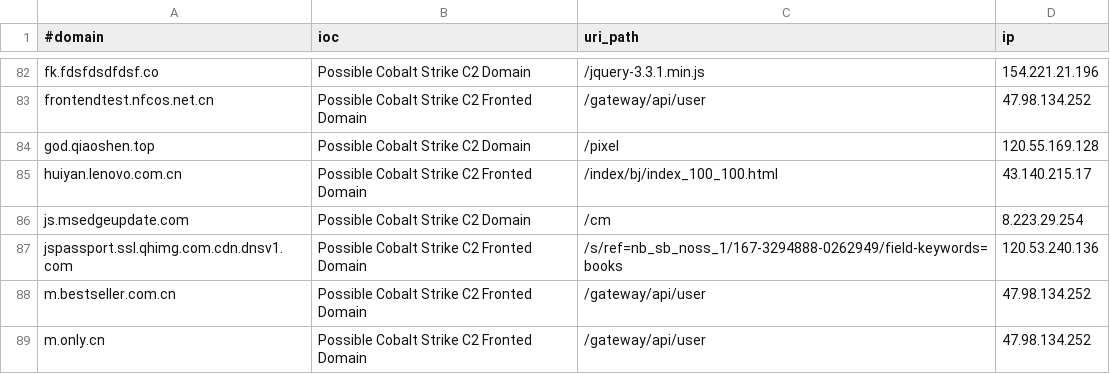
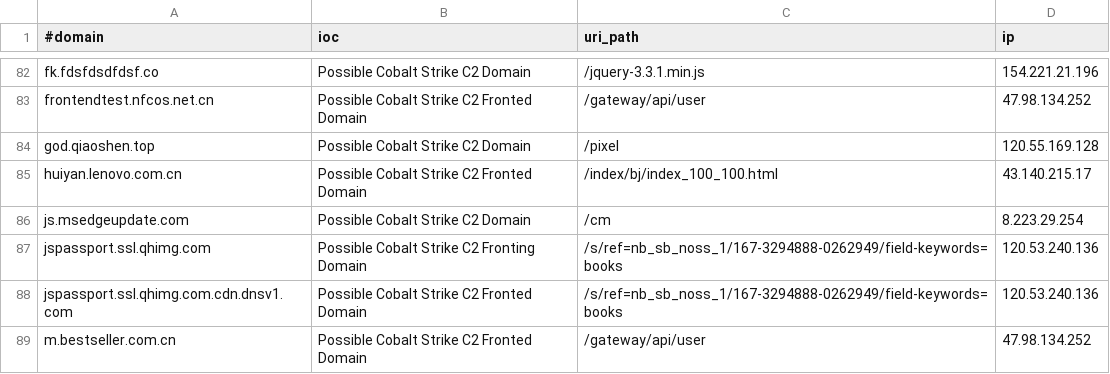
Before and after one commit to Xavier001/IOCs, a CSV file: domainC2swithURLwithIP.csv, drawn as a sheet; only a part is shown, gaps mark what is left out; the shorter side is filled out with more unchanged rows.

```diff
--- a/domainC2swithURLwithIP.csv
+++ b/domainC2swithURLwithIP.csv
@@ -86,2 +86,3 @@ huiyan.lenovo.com.cn,Possible Cobalt Strike C2 Fronted Domain,/index/bj/index_10
 js.msedgeupdate.com,Possible Cobalt Strike C2 Domain,/cm,8.223.29.254
+jspassport.ssl.qhimg.com,Possible Cobalt Strike C2 Fronting Domain,/s/ref=nb_sb_noss_1/167-3294888-0262949/field-keywords=books,120.53.240.136
 jspassport.ssl.qhimg.com.cdn.dnsv1.com,Possible Cobalt Strike C2 Fronted Domain,/s/ref=nb_sb_noss_1/167-3294888-0262949/field-keywords=books,120.53.240.136
```
Also changed, not shown: IPC2s.csv, domainC2swithURL.csv, 3 other files.
